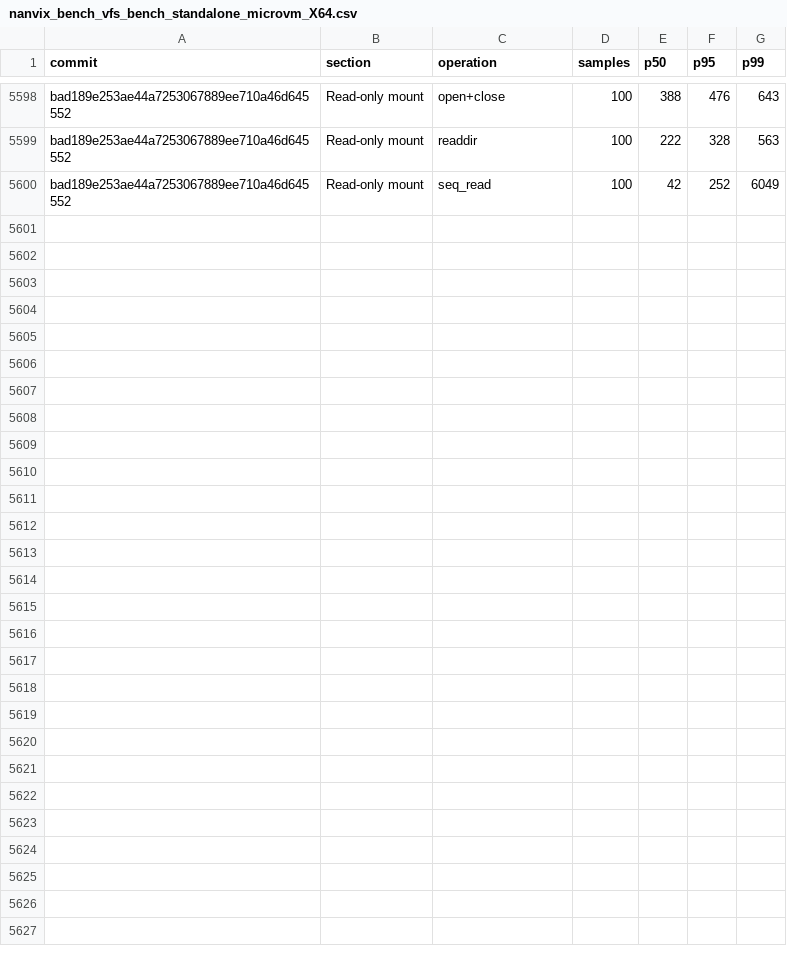
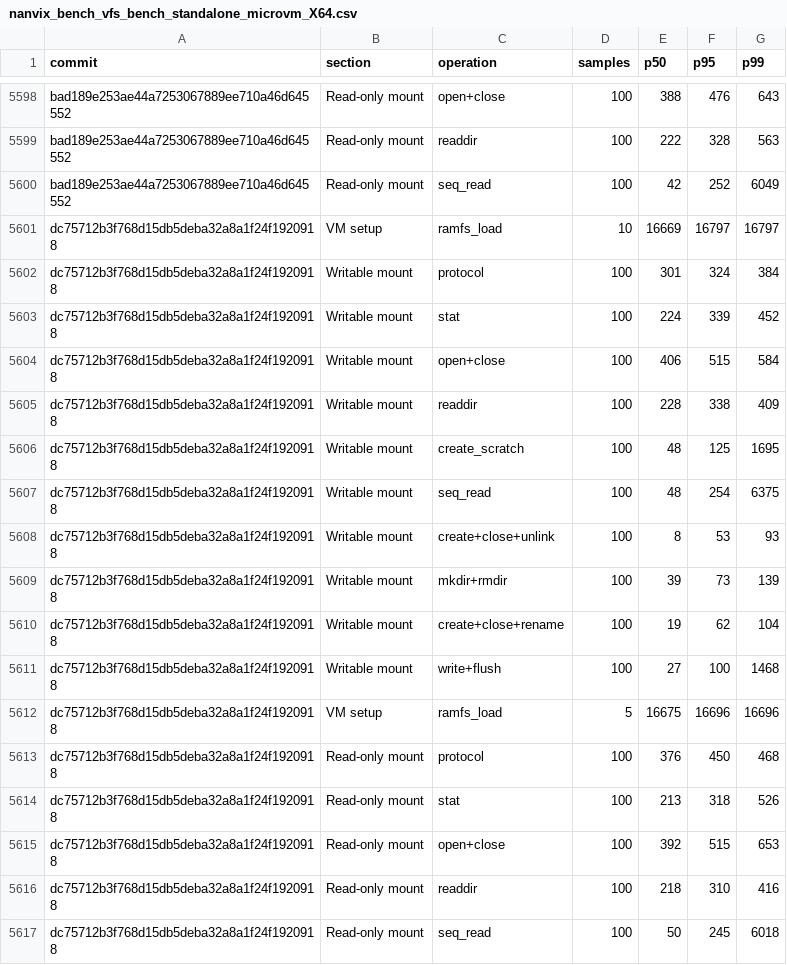
Before and after one commit to nanvix/nanvix, a CSV file: www/bench/data/windows-baremetal/nanvix_bench_vfs_bench_standalone_microvm_X64.csv, drawn as a sheet; only a part is shown, gaps mark what is left out.

```diff
--- a/www/bench/data/windows-baremetal/nanvix_bench_vfs_bench_standalone_microvm_X64.csv
+++ b/www/bench/data/windows-baremetal/nanvix_bench_vfs_bench_standalone_microvm_X64.csv
@@ -5600 +5600,18 @@ bad189e253ae44a7253067889ee710a46d645552,Read-only mount,readdir,100,222,328,563
 bad189e253ae44a7253067889ee710a46d645552,Read-only mount,seq_read,100,42,252,6049
+dc75712b3f768d15db5deba32a8a1f24f1920918,VM setup,ramfs_load,10,16669,16797,16797
+dc75712b3f768d15db5deba32a8a1f24f1920918,Writable mount,protocol,100,301,324,384
+dc75712b3f768d15db5deba32a8a1f24f1920918,Writable mount,stat,100,224,339,452
+dc75712b3f768d15db5deba32a8a1f24f1920918,Writable mount,open+close,100,406,515,584
+dc75712b3f768d15db5deba32a8a1f24f1920918,Writable mount,readdir,100,228,338,409
+dc75712b3f768d15db5deba32a8a1f24f1920918,Writable mount,create_scratch,100,48,125,1695
+dc75712b3f768d15db5deba32a8a1f24f1920918,Writable mount,seq_read,100,48,254,6375
+dc75712b3f768d15db5deba32a8a1f24f1920918,Writable mount,create+close+unlink,100,8,53,93
+dc75712b3f768d15db5deba32a8a1f24f1920918,Writable mount,mkdir+rmdir,100,39,73,139
+dc75712b3f768d15db5deba32a8a1f24f1920918,Writable mount,create+close+rename,100,19,62,104
+dc75712b3f768d15db5deba32a8a1f24f1920918,Writable mount,write+flush,100,27,100,1468
+dc75712b3f768d15db5deba32a8a1f24f1920918,VM setup,ramfs_load,5,16675,16696,16696
+dc75712b3f768d15db5deba32a8a1f24f1920918,Read-only mount,protocol,100,376,450,468
+dc75712b3f768d15db5deba32a8a1f24f1920918,Read-only mount,stat,100,213,318,526
+dc75712b3f768d15db5deba32a8a1f24f1920918,Read-only mount,open+close,100,392,515,653
+dc75712b3f768d15db5deba32a8a1f24f1920918,Read-only mount,readdir,100,218,310,416
+dc75712b3f768d15db5deba32a8a1f24f1920918,Read-only mount,seq_read,100,50,245,6018
```
Also changed, not shown: www/bench/data/windows-baremetal/nanvix_bench_snapshot_restore_standalone_microvm_X64.csv, www/bench/data/windows-baremetal/nanvix_bench_syscall_bench_standalone_microvm_X64.csv, 6 other files.
